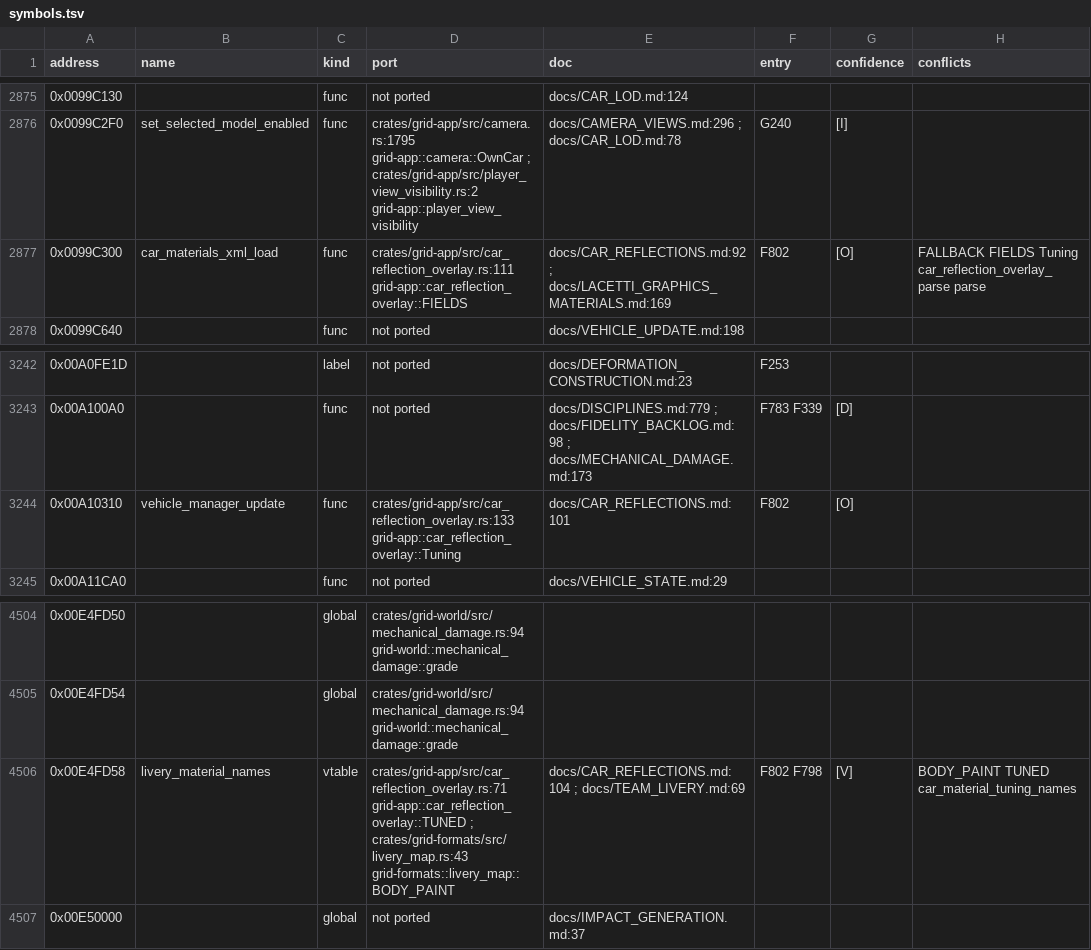
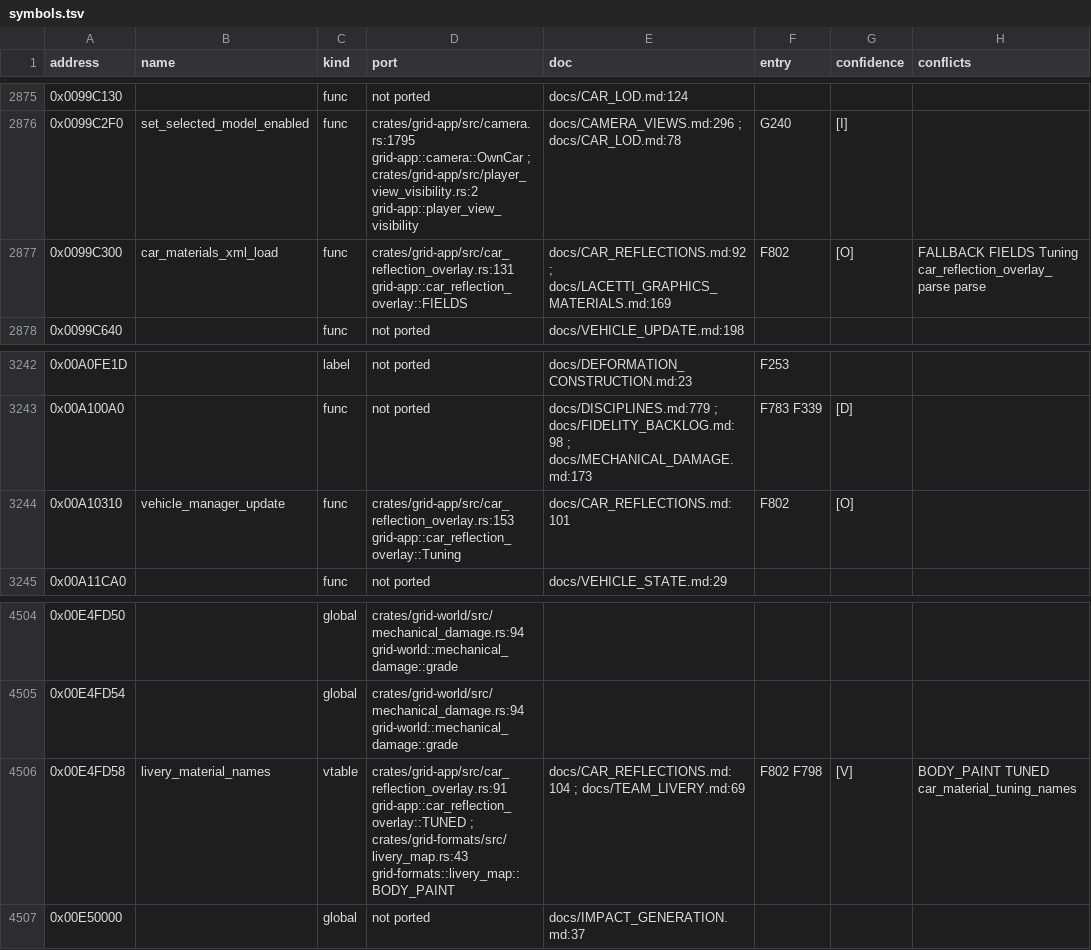
Before and after one commit to PipeKnight/drig-race-driver, a TSV file: docs/re/symbols.tsv, drawn as a sheet; only a part is shown, gaps mark what is left out; the diff covers the shown part only; the diff names each change by its address in the sheet, - before the commit and + after, or states it on an @@ line.

```diff
--- a/docs/re/symbols.tsv
+++ b/docs/re/symbols.tsv
-D2877 (port): crates/grid-app/src/car_reflection_overlay.rs:111 grid-app::car_reflection_overlay::FIELDS
+D2877 (port): crates/grid-app/src/car_reflection_overlay.rs:131 grid-app::car_reflection_overlay::FIELDS
-D3244 (port): crates/grid-app/src/car_reflection_overlay.rs:133 grid-app::car_reflection_overlay::Tuning
+D3244 (port): crates/grid-app/src/car_reflection_overlay.rs:153 grid-app::car_reflection_overlay::Tuning
-D4506 (port): crates/grid-app/src/car_reflection_overlay.rs:71 grid-app::car_reflection_overlay::TUNED ;…
+D4506 (port): crates/grid-app/src/car_reflection_overlay.rs:91 grid-app::car_reflection_overlay::TUNED ;…
```
Also changed, not shown: 9 edited cells elsewhere in this file, 7 other files.
